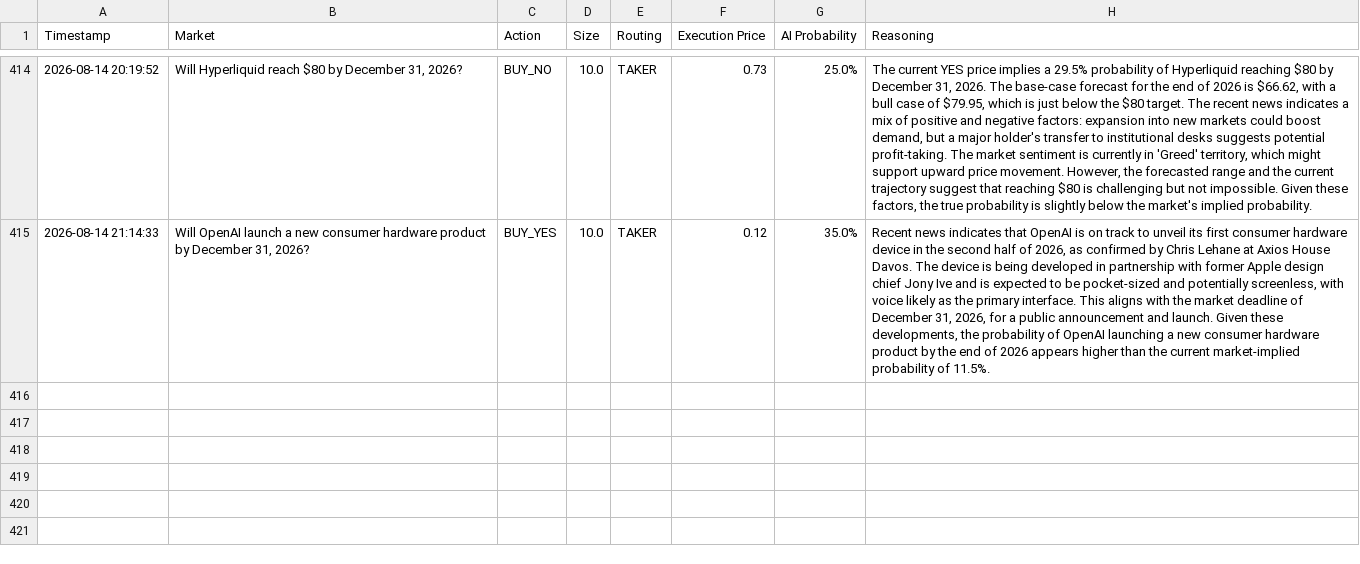
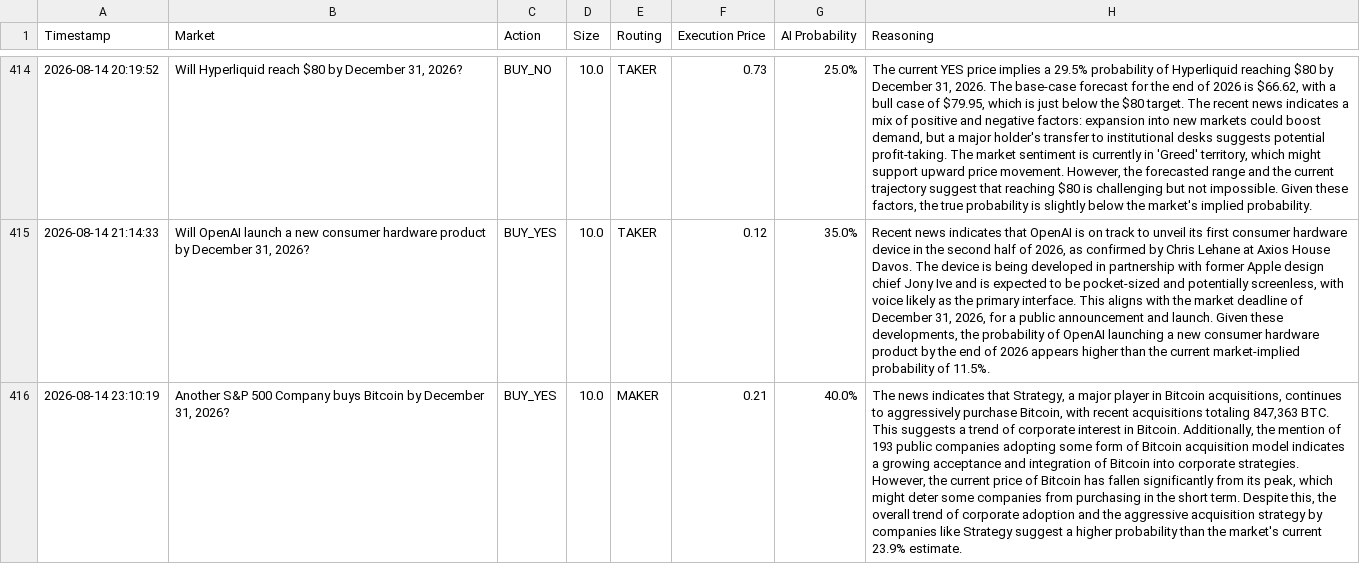
Before and after one commit to fakharhussain1305/polymarket-quant-bot, a CSV file: paper_trades.csv, drawn as a sheet; only a part is shown, gaps mark what is left out; the diff names each change by its address in the sheet, - before the commit and + after, or states it on an @@ line.

```diff
--- a/paper_trades.csv
+++ b/paper_trades.csv
+row 416: 2026-08-14 23:10:19 | Another S&P 500 Company buys Bitcoin by December 31, 2026? | BUY_YES | 10.0 | MAKER | 0.21 | 40.0% | The news indicates that Strategy, a major player in Bitcoin acquisitions, continues to aggressively purchase Bitcoin, with recent acquisitions totaling 847,363 BTC. This suggests a trend of corporate interest in Bitcoin. Additionally, the mention of 193 public companies adopting some form of Bitcoin acquisition model indicates a growing acceptance and integration of Bitcoin into corporate strategies. However, the current price of Bitcoin has fallen significantly from its peak, which might deter some companies from purchasing in the short term. Despite this, the overall trend of corporate adoption and the aggressive acquisition strategy by companies like Strategy suggest a higher probability than the market's current 23.9% estimate.
```
Also changed, not shown: 1 other file.
